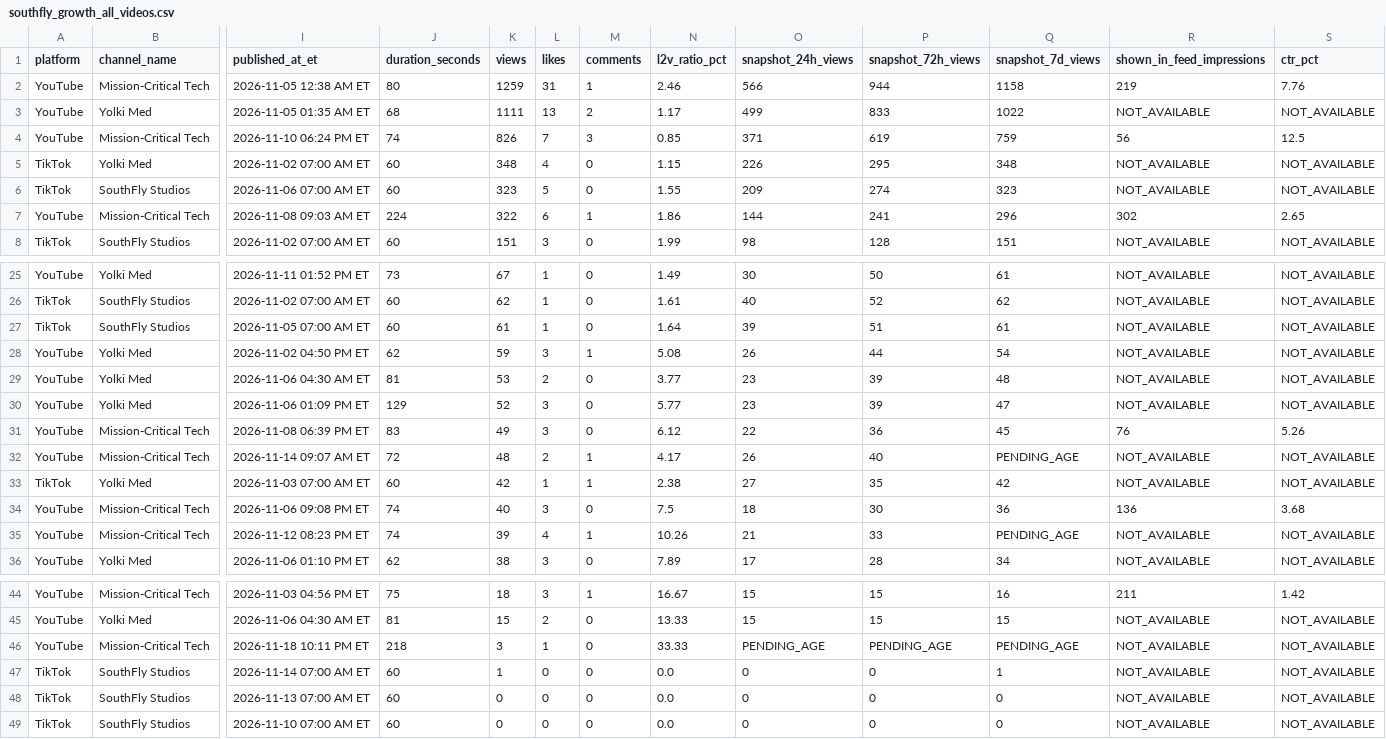
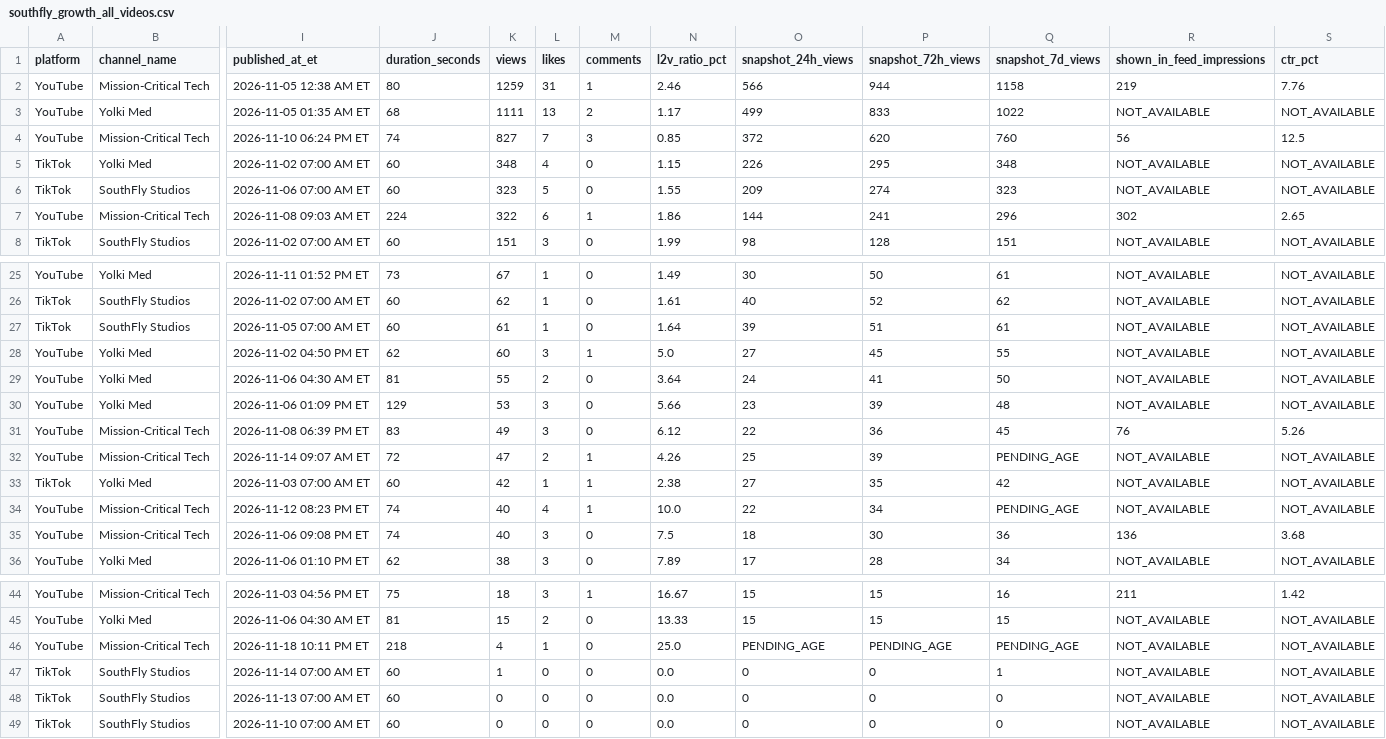
Before and after one commit to yja16520/southfly-dashboard, a CSV file: southfly_growth_all_videos.csv, drawn as a sheet; only a part is shown, gaps mark what is left out; removed rows and columns are numbered as before the commit, all else as after; rows hold the shown columns only; the diff names each change by its address in the sheet, - before the commit and + after, or states it on an @@ line.

```diff
--- a/southfly_growth_all_videos.csv
+++ b/southfly_growth_all_videos.csv
-K4 (views): 826
+K4 (views): 827
-O4 (snapshot_24h_views): 371
+O4 (snapshot_24h_views): 372
-P4 (snapshot_72h_views): 619
+P4 (snapshot_72h_views): 620
-Q4 (snapshot_7d_views): 759
+Q4 (snapshot_7d_views): 760
-K28 (views): 59
+K28 (views): 60
-N28 (l2v_ratio_pct): 5.08
+N28 (l2v_ratio_pct): 5.0
-O28 (snapshot_24h_views): 26
+O28 (snapshot_24h_views): 27
-P28 (snapshot_72h_views): 44
+P28 (snapshot_72h_views): 45
-Q28 (snapshot_7d_views): 54
+Q28 (snapshot_7d_views): 55
-K29 (views): 53
+K29 (views): 55
-N29 (l2v_ratio_pct): 3.77
+N29 (l2v_ratio_pct): 3.64
-O29 (snapshot_24h_views): 23
+O29 (snapshot_24h_views): 24
-P29 (snapshot_72h_views): 39
+P29 (snapshot_72h_views): 41
-Q29 (snapshot_7d_views): 48
+Q29 (snapshot_7d_views): 50
-K30 (views): 52
+K30 (views): 53
-N30 (l2v_ratio_pct): 5.77
+N30 (l2v_ratio_pct): 5.66
-Q30 (snapshot_7d_views): 47
+Q30 (snapshot_7d_views): 48
-K32 (views): 48
+K32 (views): 47
-N32 (l2v_ratio_pct): 4.17
+N32 (l2v_ratio_pct): 4.26
-O32 (snapshot_24h_views): 26
+O32 (snapshot_24h_views): 25
-P32 (snapshot_72h_views): 40
+P32 (snapshot_72h_views): 39
+row 34: YouTube | Mission-Critical Tech | 2026-11-12 08:23 PM ET | 74 | 40 | 4 | 1 | 10.0 | 22 | 34 | PENDING_AGE | NOT_AVAILABLE | NOT_AVAILABLE
-row 35: YouTube | Mission-Critical Tech | 2026-11-12 08:23 PM ET | 74 | 39 | 4 | 1 | 10.26 | 21 | 33 | PENDING_AGE | NOT_AVAILABLE | NOT_AVAILABLE
-K46 (views): 3
+K46 (views): 4
-N46 (l2v_ratio_pct): 33.33
+N46 (l2v_ratio_pct): 25.0
```
Also changed, not shown: 3 other files.
